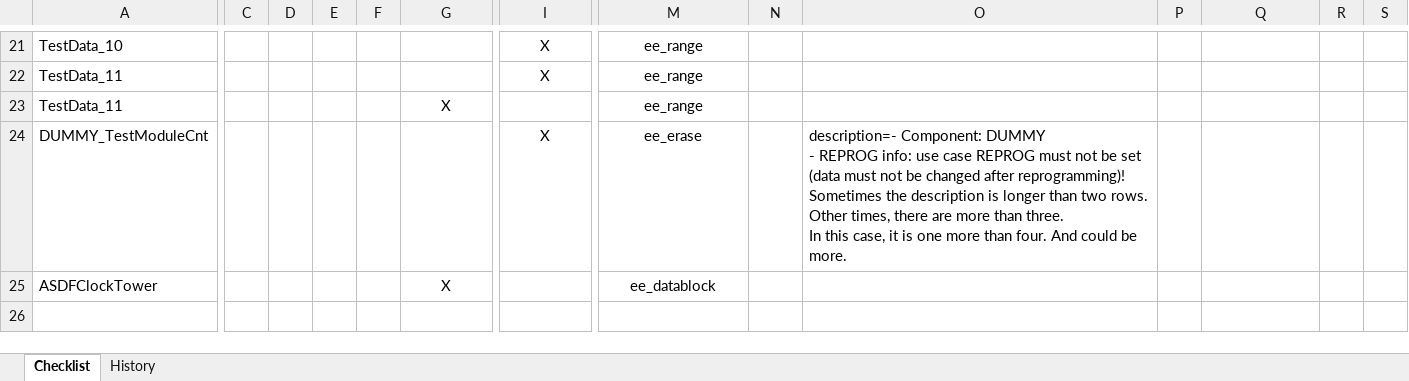
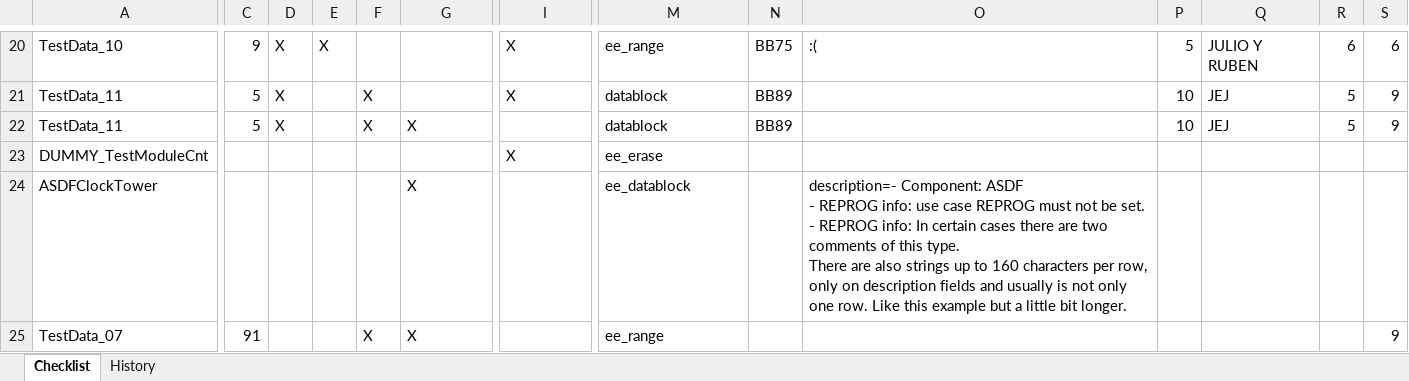
Before and after one commit to julioalmadaf/BOSCH-EEPROM-REPORT-GENERATOR, an Excel workbook: program/EEPROM_Container_Review_Checkist_GM_iPB_GlobalB_BB95650.xlsx, sheet Checklist, drawn as a sheet; only a part is shown, gaps mark what is left out; values as stored, in another font and other column widths than the file's, no borders; conditional formats not drawn; addresses are those after the commit; rows hold the shown columns only; ↵ is a line break in a cell; the diff covers the shown part only; the diff names each change by its address in the sheet, - before the commit and + after, or states it on an @@ line.

```diff
--- a/program/EEPROM_Container_Review_Checkist_GM_iPB_GlobalB_BB95650.xlsx (sheet Checklist)
+++ b/program/EEPROM_Container_Review_Checkist_GM_iPB_GlobalB_BB95650.xlsx (sheet Checklist)
-C20: (empty)
+C20: 9
-D20:D22: (empty)
+D20:D22: X
-E20: (empty)
+E20: X
-I20:I21 alignment: center
+I20:I21 alignment: left
-M20:M24 alignment: center
+M20:M24 alignment: left
-N20: (empty)
+N20: BB75
-O20: (empty)
+O20: :(
-P20: (empty)
+P20: 5
-Q20: (empty)
+Q20: JULIO Y RUBEN
-R20: (empty)
+R20: 6
-S20: (empty)
+S20: 6
-C21:C22: (empty)
+C21:C22: 5
-F21:F22: (empty)
+F21:F22: X
-M21:M22: ee_range
+M21:M22: datablock
-N21:N22: (empty)
+N21:N22: BB89
-P21:P22: (empty)
+P21:P22: 10
-Q21:Q22: (empty)
+Q21:Q22: JEJ
-R21:R22: (empty)
+R21:R22: 5
-S21:S22: (empty)
+S21:S22: 9
-G22 alignment: center
+G22 alignment: left
-I23 alignment: center
+I23 alignment: left
-O23: description=- Component: DUMMY ↵ - REPROG info: use case REPROG must not be set (data must not be changed after reprogramming)! ↵ Sometimes the description is longer than two rows. ↵ Other times, there are more than three. ↵ In this case, it is one more than four. And could be more.
+O23: (empty)
-G24 alignment: center
+G24 alignment: left
-O24: (empty)
+O24: description=- Component: ASDF ↵ - REPROG info: use case REPROG must not be set. ↵ - REPROG info: In certain cases there are two comments of this type. ↵ There are also strings up to 160 characters per row, only on description fields and usually is not only one row. Like this example but a little bit longer.
+row 25: TestData_07 | 91 |  |  | X | X |  | ee_range |  |  |  |  |  | 9
```
Also changed, not shown: 1 removed row, 22 edited cells and cell formats elsewhere in this sheet, program/EEPROM_Container_Review_Checkist_GM_iPB_GlobalB_BB95659.xlsx, program/EEPROM_Container_Review_Template.xlsx, 2 other files.
